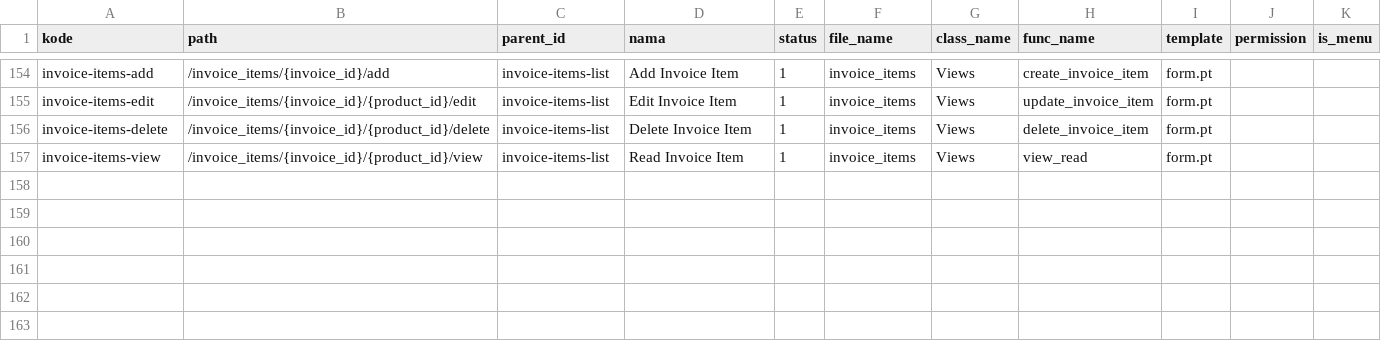
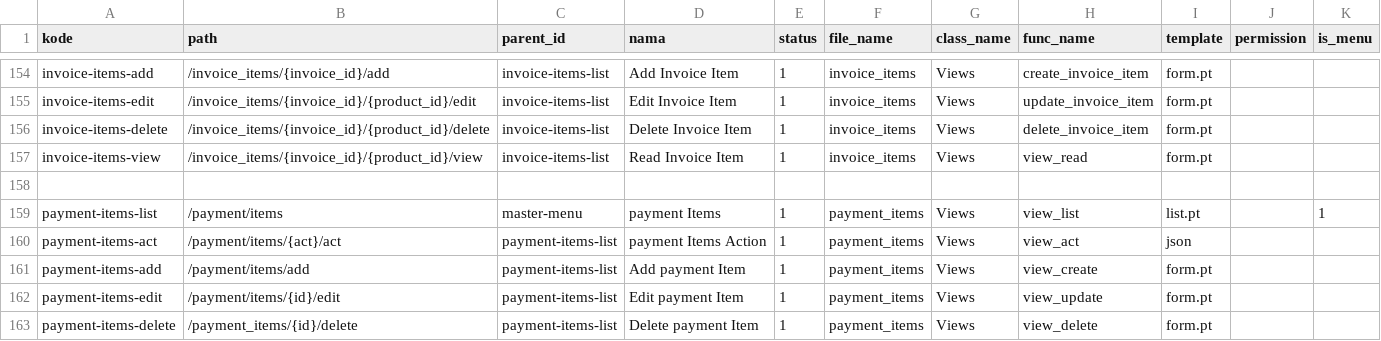
Before and after one commit to cendekia-mu/pos, a CSV file: tsa_pos/scripts/data/routes.csv, drawn as a sheet; only a part is shown, gaps mark what is left out.

```diff
--- a/tsa_pos/scripts/data/routes.csv
+++ b/tsa_pos/scripts/data/routes.csv
@@ -157 +157,7 @@ invoice-items-delete,/invoice_items/{invoice_id}/{product_id}/delete,invoice-ite
 invoice-items-view,/invoice_items/{invoice_id}/{product_id}/view,invoice-items-list,Read Invoice Item,1,invoice_items,Views,view_read,form.pt,,
+
+payment-items-list,/payment/items,master-menu,payment Items,1,payment_items,Views,view_list,list.pt,,1
+payment-items-act,/payment/items/{act}/act,payment-items-list,payment Items Action,1,payment_items,Views,view_act,json,,
+payment-items-add,/payment/items/add,payment-items-list,Add payment Item,1,payment_items,Views,view_create,form.pt,,
+payment-items-edit,/payment/items/{id}/edit,payment-items-list,Edit payment Item,1,payment_items,Views,view_update,form.pt,,
+payment-items-delete,/payment_items/{id}/delete,payment-items-list,Delete payment Item,1,payment_items,Views,view_delete,form.pt,,
```
Also changed, not shown: 3 other files.
